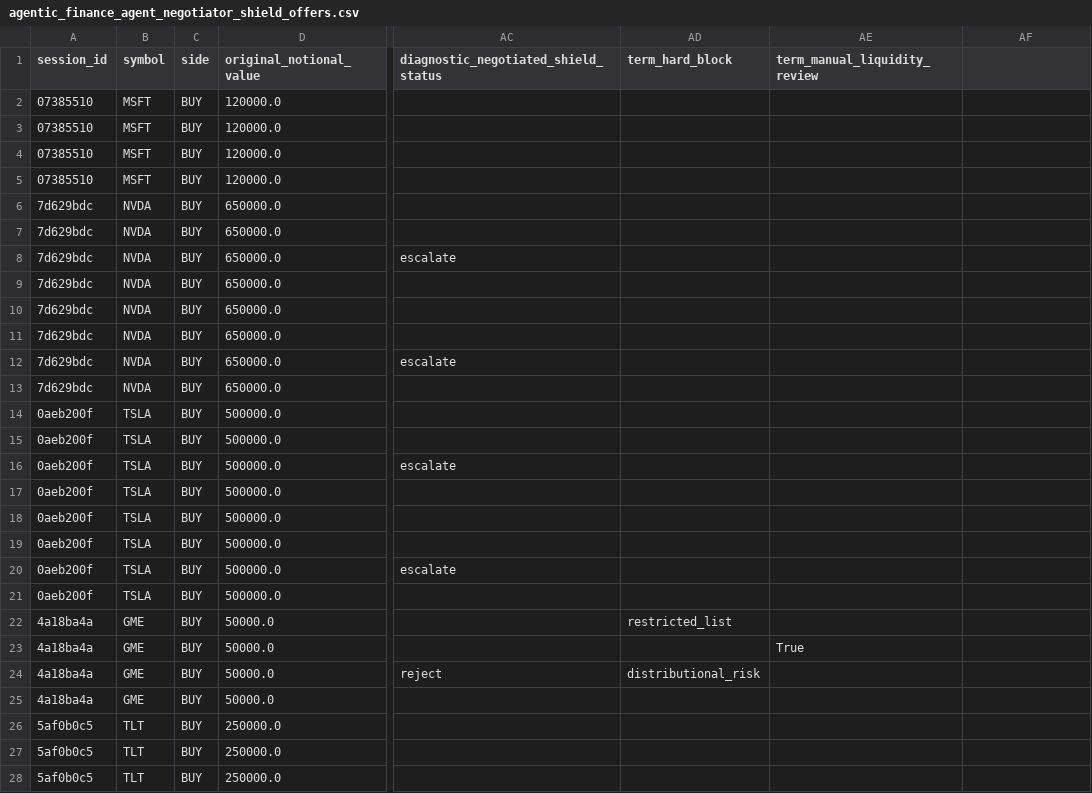
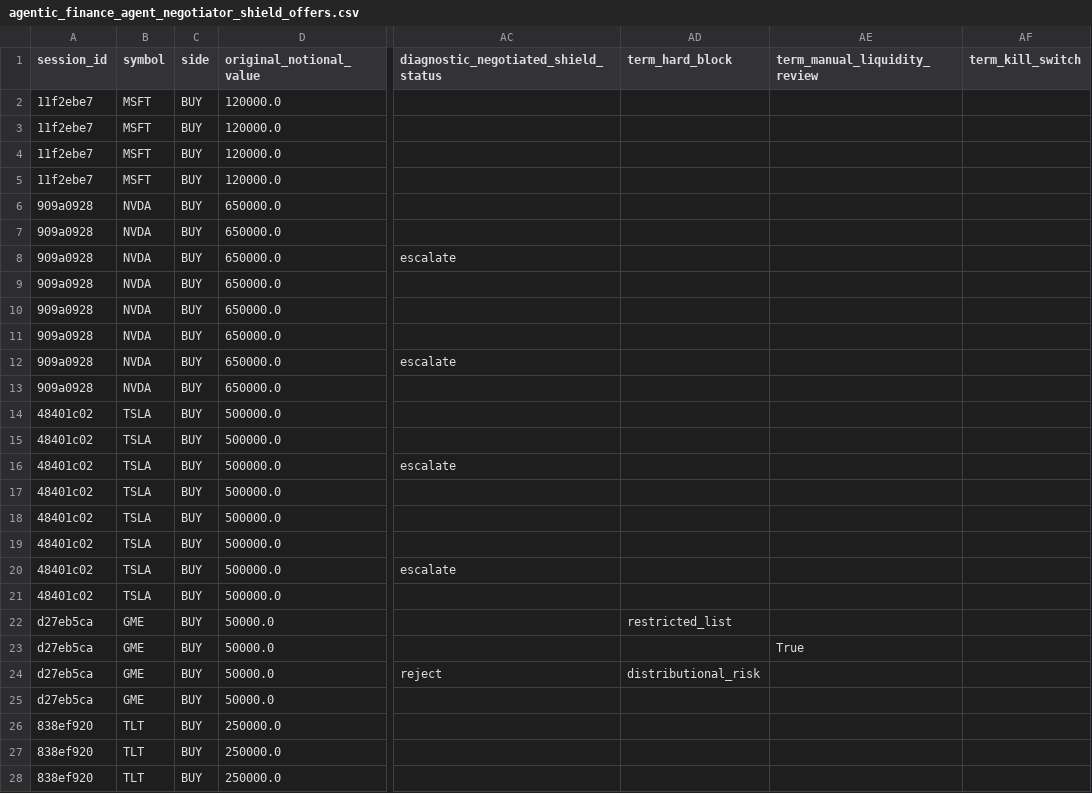
Before and after one commit to Davidpazn/agentic-finance-distributional-shield, a CSV file: data/agentic_finance_agent_negotiator_shield_offers.csv, drawn as a sheet; only a part is shown, gaps mark what is left out; the diff covers the shown part only; the diff names each change by its address in the sheet, - before the commit and + after, or states it on an @@ line.

```diff
--- a/data/agentic_finance_agent_negotiator_shield_offers.csv
+++ b/data/agentic_finance_agent_negotiator_shield_offers.csv
-AF1: (empty)
+AF1: term_kill_switch
-A2:A5 (session_id): 07385510
+A2:A5 (session_id): 11f2ebe7
-A6:A13 (session_id): 7d629bdc
+A6:A13 (session_id): 909a0928
-A14:A21 (session_id): 0aeb200f
+A14:A21 (session_id): 48401c02
-A22:A25 (session_id): 4a18ba4a
+A22:A25 (session_id): d27eb5ca
-A26:A28 (session_id): 5af0b0c5
+A26:A28 (session_id): 838ef920
```
Also changed, not shown: 8 added rows and 1 edited cell elsewhere in this file, data/agentic_finance_agent_negotiator_shield_outcomes.csv, data/agentic_finance_giant_notebook_audit_log.csv, 12 other files.
